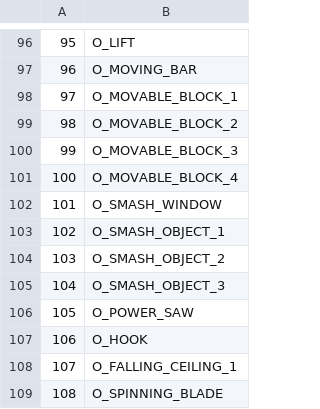
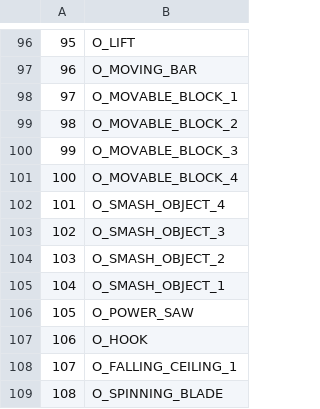
Before and after one commit to LostArtefacts/TRX, a CSV file: data/tr3/ship/cfg/catalog_objects.csv, drawn as a sheet; only a part is shown, gaps mark what is left out.

```diff
--- a/data/tr3/ship/cfg/catalog_objects.csv
+++ b/data/tr3/ship/cfg/catalog_objects.csv
@@ -101,6 +101,6 @@
 100, O_MOVABLE_BLOCK_4
-101, O_SMASH_WINDOW
-102, O_SMASH_OBJECT_1
+101, O_SMASH_OBJECT_4
+102, O_SMASH_OBJECT_3
 103, O_SMASH_OBJECT_2
-104, O_SMASH_OBJECT_3
+104, O_SMASH_OBJECT_1
 105, O_POWER_SAW
```
Also changed, not shown: data/tr3/ship/cfg/catalog_samples.csv, 5 other files.
